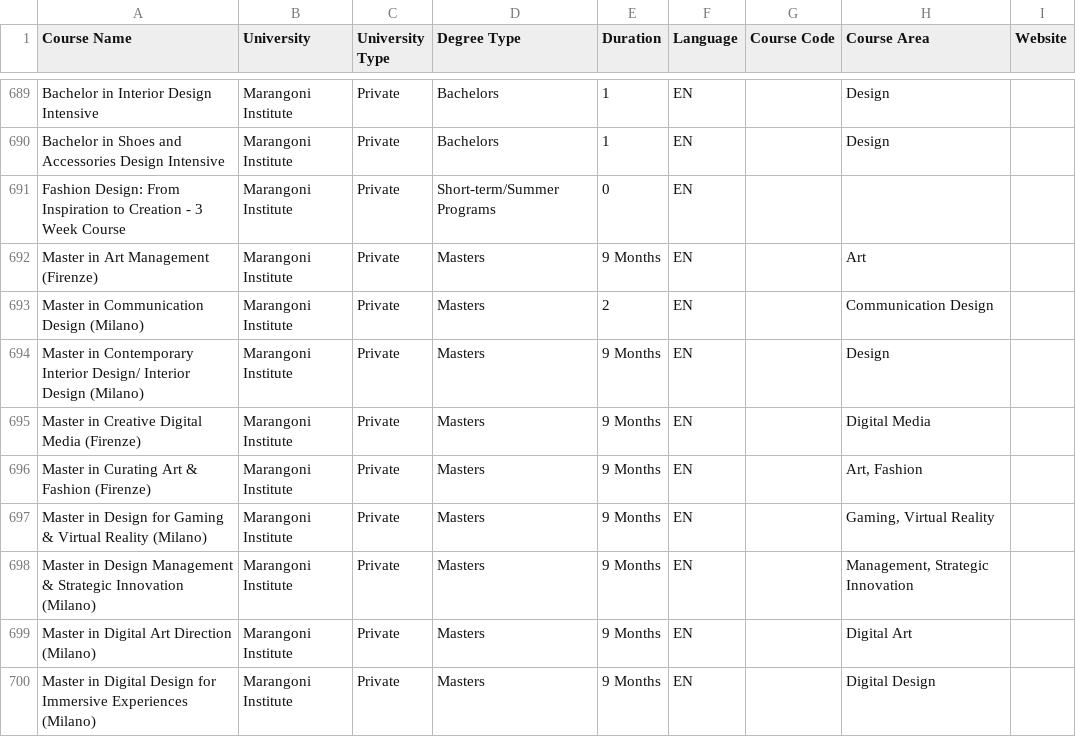
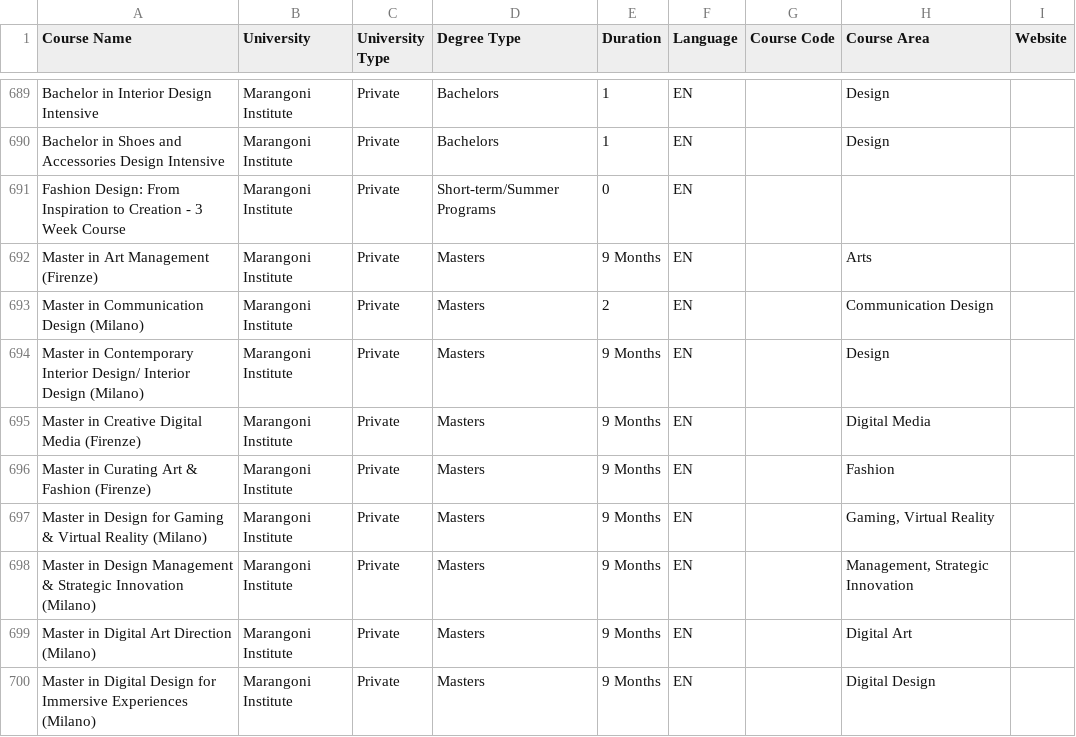
Before and after one commit to sachin0021/ISCCourseFinder1, a CSV file: data/courses.csv, drawn as a sheet; only a part is shown, gaps mark what is left out.

Commit message:
Correct course name from 'Art' to 'Arts' and update others

```diff
--- a/data/courses.csv
+++ b/data/courses.csv
@@ -691,3 +691,3 @@ Bachelor in Shoes and Accessories Design Intensive,Marangoni Institute,Private,B
 Fashion Design: From Inspiration to Creation - 3 Week Course,Marangoni Institute,Private,Short-term/Summer Programs,0,EN,,,
-Master in Art Management (Firenze),Marangoni Institute,Private,Masters,9 Months,EN,,Art,
+Master in Art Management (Firenze),Marangoni Institute,Private,Masters,9 Months,EN,,Arts,
 Master in Communication Design (Milano),Marangoni Institute,Private,Masters,2,EN,,Communication Design,
@@ -695,3 +695,3 @@ Master in Contemporary Interior Design/ Interior Design (Milano),Marangoni Insti
 Master in Creative Digital Media (Firenze),Marangoni Institute,Private,Masters,9 Months,EN,,Digital Media,
-Master in Curating Art & Fashion (Firenze),Marangoni Institute,Private,Masters,9 Months,EN,,"Art, Fashion",
+Master in Curating Art & Fashion (Firenze),Marangoni Institute,Private,Masters,9 Months,EN,,Fashion,
 Master in Design for Gaming & Virtual Reality (Milano),Marangoni Institute,Private,Masters,9 Months,EN,,"Gaming, Virtual Reality",
```
